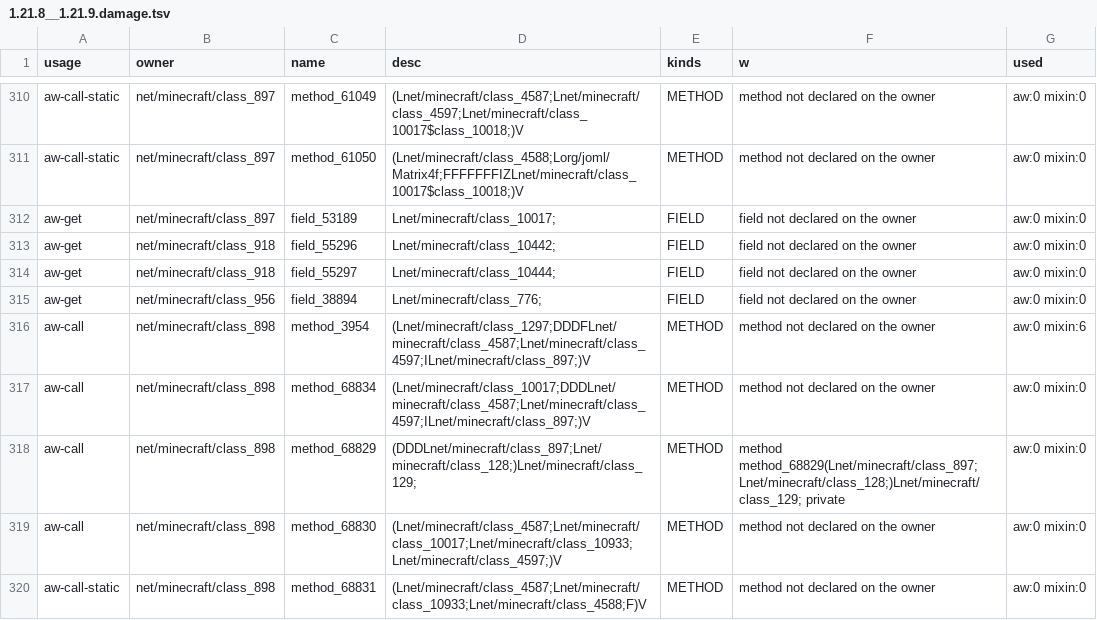
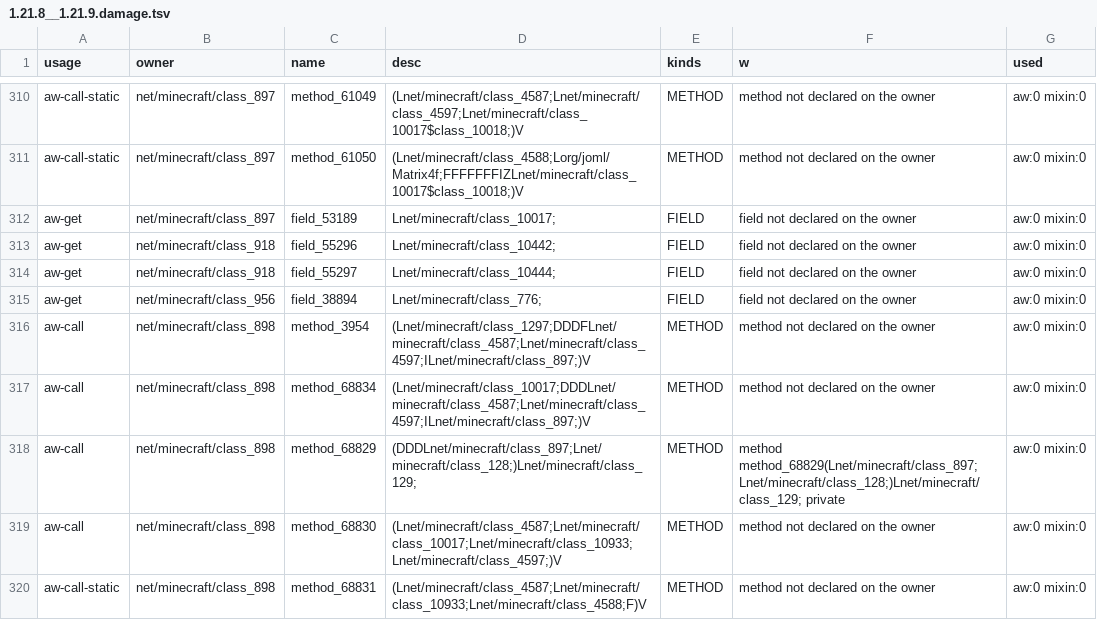
Before and after one commit to dextawa/CenturyBridge, a TSV file: core/segments/damage-aw/1.21.8__1.21.9.damage.tsv, drawn as a sheet; only a part is shown, gaps mark what is left out; the diff covers the shown part only.

```diff
--- a/core/segments/damage-aw/1.21.8__1.21.9.damage.tsv
+++ b/core/segments/damage-aw/1.21.8__1.21.9.damage.tsv
@@ -315,3 +315,3 @@ aw-get	net/minecraft/class_918	field_55297	Lnet/minecraft/class_10444;	FIELD	fie
 aw-get	net/minecraft/class_956	field_38894	Lnet/minecraft/class_776;	FIELD	field not declared on the owner	aw:0 mixin:0
-aw-call	net/minecraft/class_898	method_3954	(Lnet/minecraft/class_1297;DDDFLnet/minecraft/class_4587;Lnet/minecraft/class_4597;ILnet/minecraft/class_897;)V	METHOD	method not declared on the owner	aw:0 mixin:6
+aw-call	net/minecraft/class_898	method_3954	(Lnet/minecraft/class_1297;DDDFLnet/minecraft/class_4587;Lnet/minecraft/class_4597;ILnet/minecraft/class_897;)V	METHOD	method not declared on the owner	aw:0 mixin:0
 aw-call	net/minecraft/class_898	method_68834	(Lnet/minecraft/class_10017;DDDLnet/minecraft/class_4587;Lnet/minecraft/class_4597;ILnet/minecraft/class_897;)V	METHOD	method not declared on the owner	aw:0 mixin:0
```
Also changed, not shown: 11 edited cells elsewhere in this file, core/segments/damage-aw/1.20.1__1.20.2.damage.tsv, core/segments/damage-aw/1.20.2__1.20.3.damage.tsv, 10 other files.
